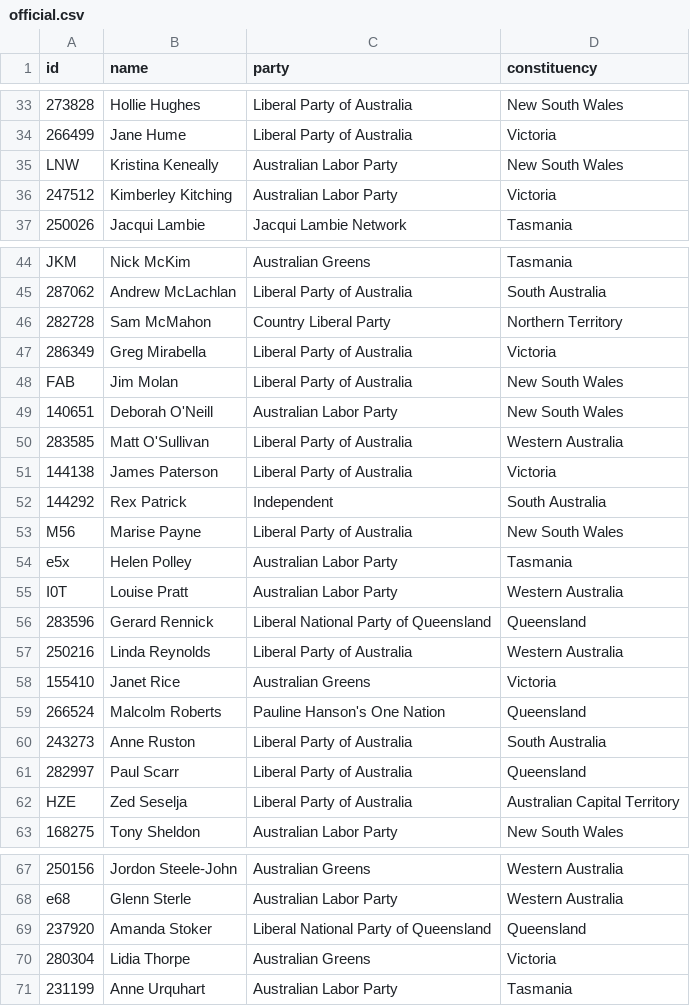
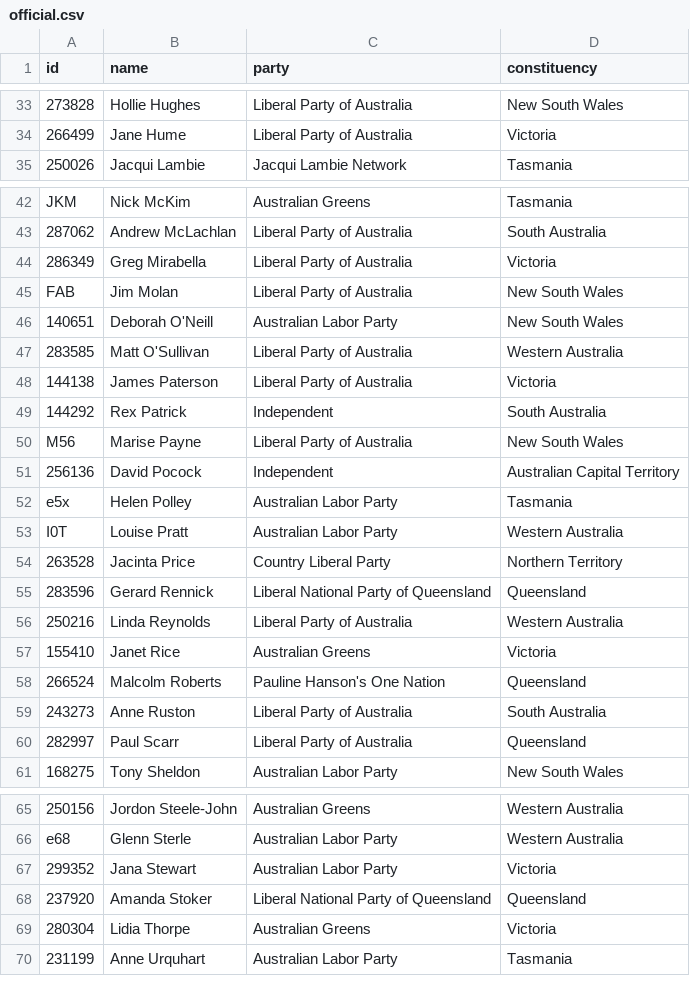
Before and after one commit to every-politician-scrapers/australia-senate, a CSV file: data/official.csv, drawn as a sheet; only a part is shown, gaps mark what is left out; removed rows and columns are numbered as before the commit, all else as after; the diff names each change by its address in the sheet, - before the commit and + after, or states it on an @@ line.

```diff
--- a/data/official.csv
+++ b/data/official.csv
-row 35: LNW | Kristina Keneally | Australian Labor Party | New South Wales
-row 36: 247512 | Kimberley Kitching | Australian Labor Party | Victoria
-row 46: 282728 | Sam McMahon | Country Liberal Party | Northern Territory
+row 51: 256136 | David Pocock | Independent | Australian Capital Territory
+row 54: 263528 | Jacinta Price | Country Liberal Party | Northern Territory
-row 62: HZE | Zed Seselja | Liberal Party of Australia | Australian Capital Territory
+row 67: 299352 | Jana Stewart | Australian Labor Party | Victoria
```
Also changed, not shown: data/wikidata.csv, 2 other files.
